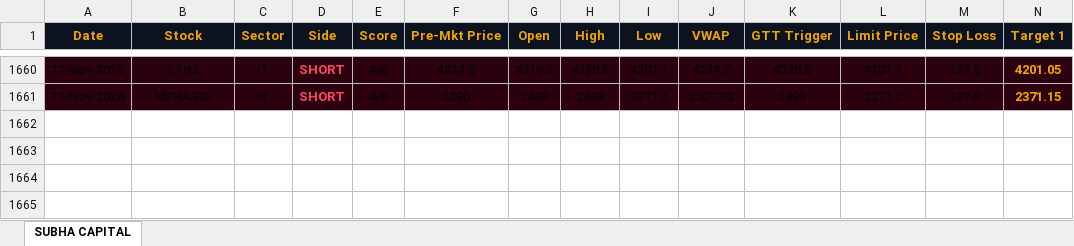
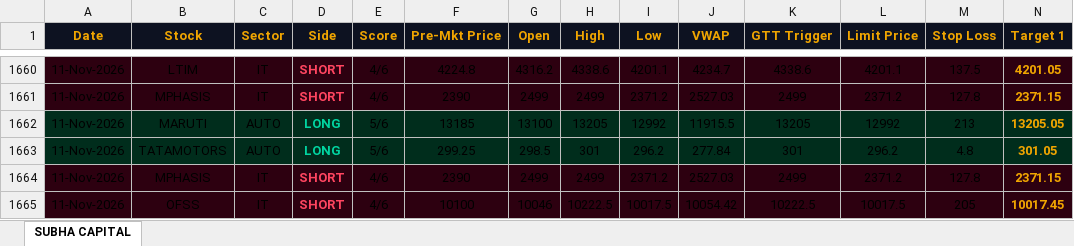
Before and after one commit to shashiravi2010-subha/subha-capital, an Excel workbook: trading_journal.xlsx, sheet SUBHA CAPITAL, drawn as a sheet; only a part is shown, gaps mark what is left out; values as stored, in another font and other column widths than the file's, no borders; rows hold the shown columns only; the diff names each change by its address in the sheet, - before the commit and + after, or states it on an @@ line.

Commit message:
Market data 11-Nov-2026 11:53 IST

```diff
--- a/trading_journal.xlsx (sheet SUBHA CAPITAL)
+++ b/trading_journal.xlsx (sheet SUBHA CAPITAL)
+row 1662: 11-Nov-2026 | MARUTI | AUTO | LONG | 5/6 | 13185 | 13100 | 13205 | 12992 | 11915.5 | 13205 | 12992 | 213 | 13205.05
+row 1663: 11-Nov-2026 | TATAMOTORS | AUTO | LONG | 5/6 | 299.25 | 298.5 | 301 | 296.2 | 277.84 | 301 | 296.2 | 4.8 | 301.05
+row 1664: 11-Nov-2026 | MPHASIS | IT | SHORT | 4/6 | 2390 | 2499 | 2499 | 2371.2 | 2527.03 | 2499 | 2371.2 | 127.8 | 2371.15
+row 1665: 11-Nov-2026 | OFSS | IT | SHORT | 4/6 | 10100 | 10046 | 10222.5 | 10017.5 | 10054.42 | 10222.5 | 10017.5 | 205 | 10017.45
```
Also changed, not shown: 1 other file.
